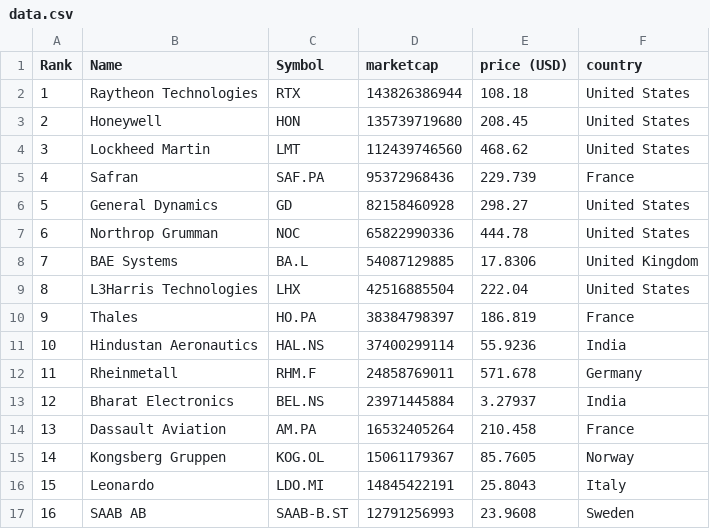
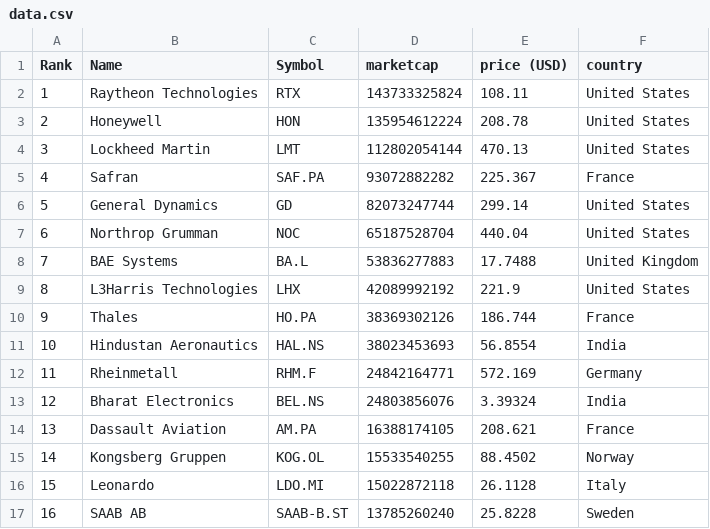
Before and after one commit to carmeloezequiel/taller, a CSV file: data.csv, drawn as a sheet; only a part is shown; the diff covers the shown part only.

```diff
--- a/data.csv
+++ b/data.csv
@@ -1,17 +1,17 @@
 "Rank","Name","Symbol","marketcap","price (USD)","country"
-"1","Raytheon Technologies","RTX","143826386944","108.18","United States"
-"2","Honeywell","HON","135739719680","208.45","United States"
-"3","Lockheed Martin","LMT","112439746560","468.62","United States"
-"4","Safran","SAF.PA","95372968436","229.739","France"
-"5","General Dynamics","GD","82158460928","298.27","United States"
-"6","Northrop Grumman","NOC","65822990336","444.78","United States"
-"7","BAE Systems","BA.L","54087129885","17.8306","United Kingdom"
-"8","L3Harris Technologies","LHX","42516885504","222.04","United States"
-"9","Thales","HO.PA","38384798397","186.819","France"
-"10","Hindustan Aeronautics","HAL.NS","37400299114","55.9236","India"
-"11","Rheinmetall","RHM.F","24858769011","571.678","Germany"
-"12","Bharat Electronics","BEL.NS","23971445884","3.27937","India"
-"13","Dassault Aviation","AM.PA","16532405264","210.458","France"
-"14","Kongsberg Gruppen","KOG.OL","15061179367","85.7605","Norway"
-"15","Leonardo","LDO.MI","14845422191","25.8043","Italy"
-"16","SAAB AB","SAAB-B.ST","12791256993","23.9608","Sweden"
+"1","Raytheon Technologies","RTX","143733325824","108.11","United States"
+"2","Honeywell","HON","135954612224","208.78","United States"
+"3","Lockheed Martin","LMT","112802054144","470.13","United States"
+"4","Safran","SAF.PA","93072882282","225.367","France"
+"5","General Dynamics","GD","82073247744","299.14","United States"
+"6","Northrop Grumman","NOC","65187528704","440.04","United States"
+"7","BAE Systems","BA.L","53836277883","17.7488","United Kingdom"
+"8","L3Harris Technologies","LHX","42089992192","221.9","United States"
+"9","Thales","HO.PA","38369302126","186.744","France"
+"10","Hindustan Aeronautics","HAL.NS","38023453693","56.8554","India"
+"11","Rheinmetall","RHM.F","24842164771","572.169","Germany"
+"12","Bharat Electronics","BEL.NS","24803856076","3.39324","India"
+"13","Dassault Aviation","AM.PA","16388174105","208.621","France"
+"14","Kongsberg Gruppen","KOG.OL","15533540255","88.4502","Norway"
+"15","Leonardo","LDO.MI","15022872118","26.1128","Italy"
+"16","SAAB AB","SAAB-B.ST","13785260240","25.8228","Sweden"
```
Also changed, not shown: 34 edited cells elsewhere in this file, categorized_data.csv.
